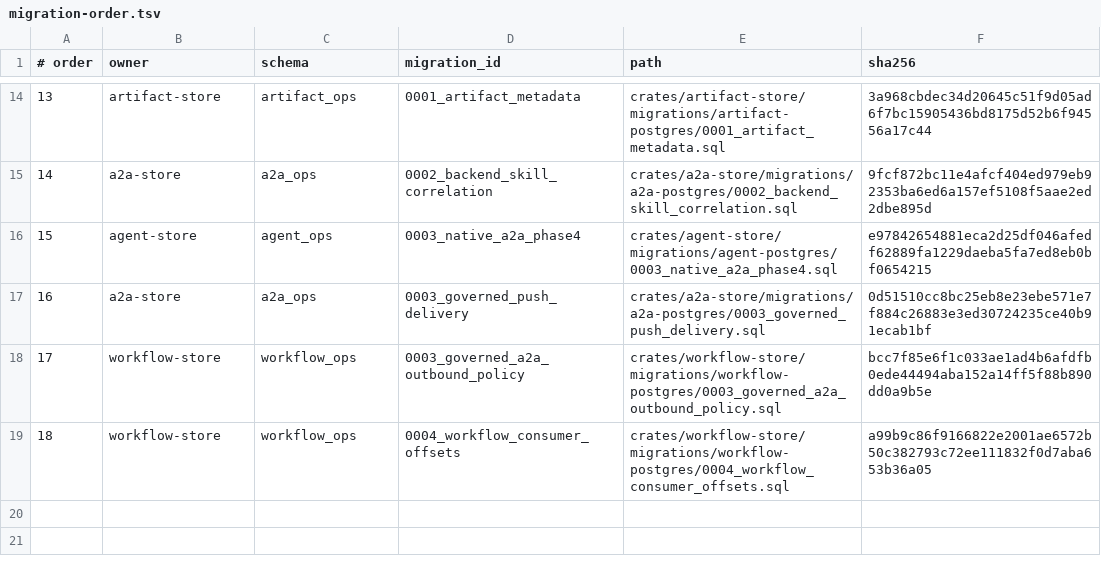
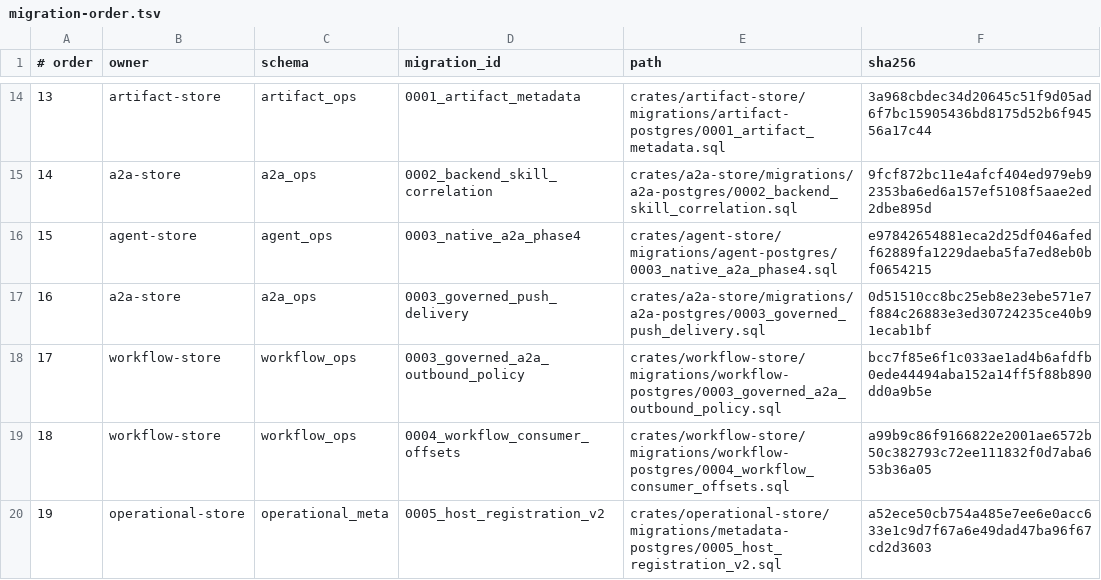
Before and after one commit to lightapi/portal-config-loc, a TSV file: all-in-lt/postgres-db/operations/bundle/migration-order.tsv, drawn as a sheet; only a part is shown, gaps mark what is left out; the diff names each change by its address in the sheet, - before the commit and + after, or states it on an @@ line.

Commit message:
fixes #334 Operational Storage Registration Implementation

```diff
--- a/all-in-lt/postgres-db/operations/bundle/migration-order.tsv
+++ b/all-in-lt/postgres-db/operations/bundle/migration-order.tsv
+row 20: 19 | operational-store | operational_meta | 0005_host_registration_v2 | crates/operational-store/migrations/metadata-postgres/0005_host_registration_v2.sql | a52ece50cb754a485e7ee6e0acc633e1c9d7f67a6e49dad47ba96f67cd2d3603
```
Also changed, not shown: 44 other files.
